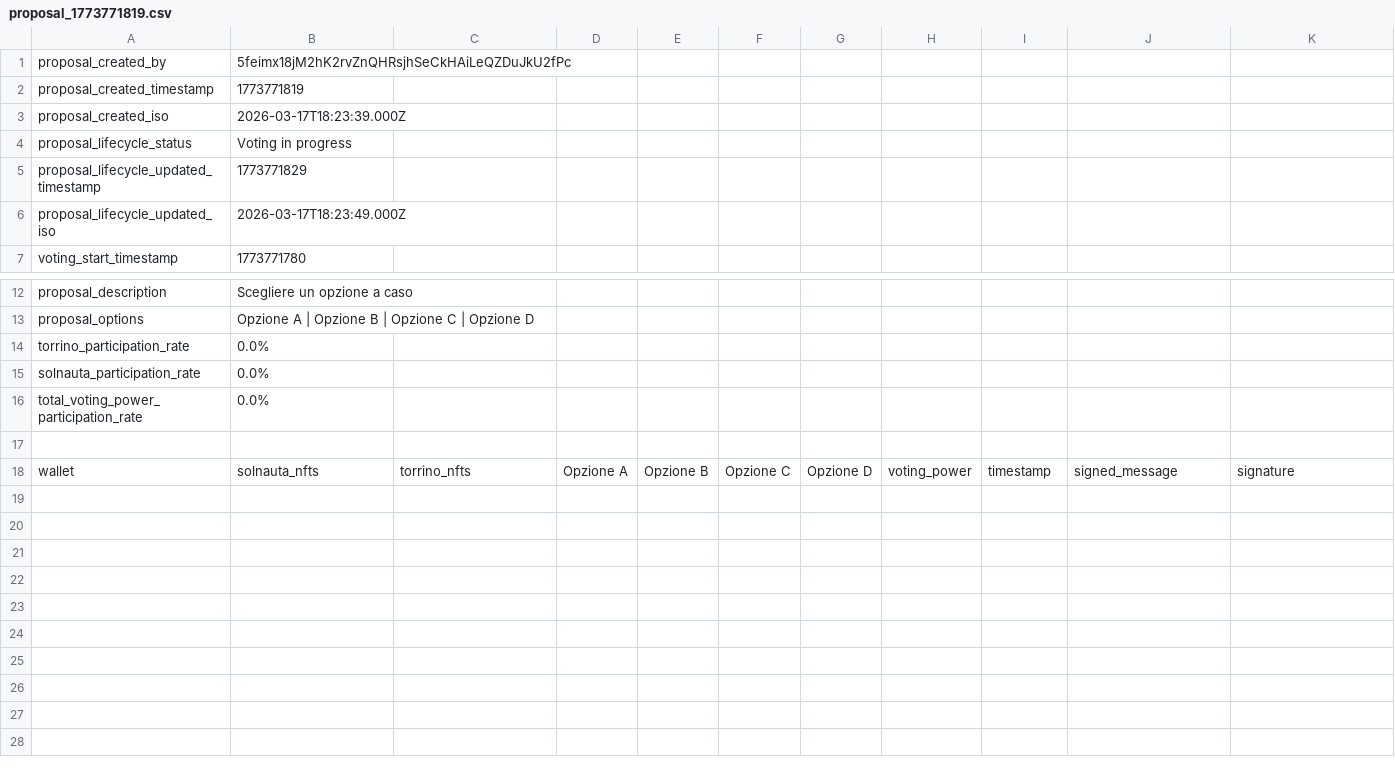
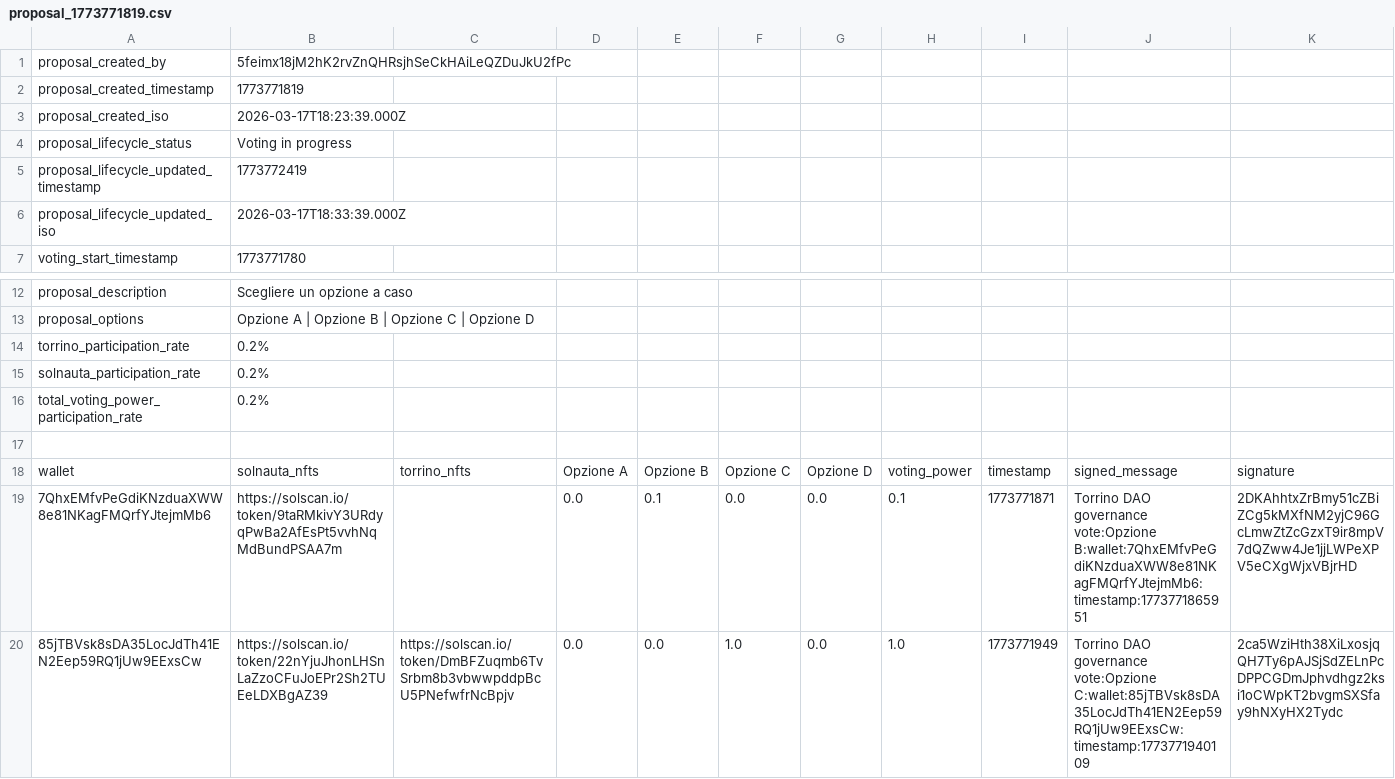
Before and after one commit to Happydao/torrino-dao-voting-core, a CSV file: data/proposal_1773771819.csv, drawn as a sheet; only a part is shown, gaps mark what is left out.

Commit message:
voting in progress 1773771819

```diff
--- a/data/proposal_1773771819.csv
+++ b/data/proposal_1773771819.csv
@@ -4,4 +4,4 @@ proposal_created_iso,2026-03-17T18:23:39.000Z
 proposal_lifecycle_status,Voting in progress
-proposal_lifecycle_updated_timestamp,1773771829
-proposal_lifecycle_updated_iso,2026-03-17T18:23:49.000Z
+proposal_lifecycle_updated_timestamp,1773772419
+proposal_lifecycle_updated_iso,2026-03-17T18:33:39.000Z
 voting_start_timestamp,1773771780
@@ -13,6 +13,8 @@ proposal_description,Scegliere un opzione a caso
 proposal_options,Opzione A | Opzione B | Opzione C | Opzione D
-torrino_participation_rate,0.0%
-solnauta_participation_rate,0.0%
-total_voting_power_participation_rate,0.0%
+torrino_participation_rate,0.2%
+solnauta_participation_rate,0.2%
+total_voting_power_participation_rate,0.2%
 
 wallet,solnauta_nfts,torrino_nfts,Opzione A,Opzione B,Opzione C,Opzione D,voting_power,timestamp,signed_message,signature
+7QhxEMfvPeGdiKNzduaXWW8e81NKagFMQrfYJtejmMb6,https://solscan.io/token/9taRMkivY3URdyqPwBa2AfEsPt5vvhNqMdBundPSAA7m,,0.0,0.1,0.0,0.0,0.1,1773771871,Torrino DAO governance vote:Opzione B:wallet:7QhxEMfvPeGdiKNzduaXWW8e81NKagFMQrfYJtejmMb6:timestamp:1773771865951,2DKAhhtxZrBmy51cZBiZCg5kMXfNM2yjC96GcLmwZtZcGzxT9ir8mpV7dQZww4Je1jjLWPeXPV5eCXgWjxVBjrHD
+85jTBVsk8sDA35LocJdTh41EN2Eep59RQ1jUw9EExsCw,https://solscan.io/token/22nYjuJhonLHSnLaZzoCFuJoEPr2Sh2TUEeLDXBgAZ39,https://solscan.io/token/DmBFZuqmb6TvSrbm8b3vbwwpddpBcU5PNefwfrNcBpjv,0.0,0.0,1.0,0.0,1.0,1773771949,Torrino DAO governance vote:Opzione C:wallet:85jTBVsk8sDA35LocJdTh41EN2Eep59RQ1jUw9EExsCw:timestamp:1773771940109,2ca5WziHth38XiLxosjqQH7Ty6pAJSjSdZELnPcDPPCGDmJphvdhgz2ksi1oCWpKT2bvgmSXSfay9hNXyHX2Tydc
```
